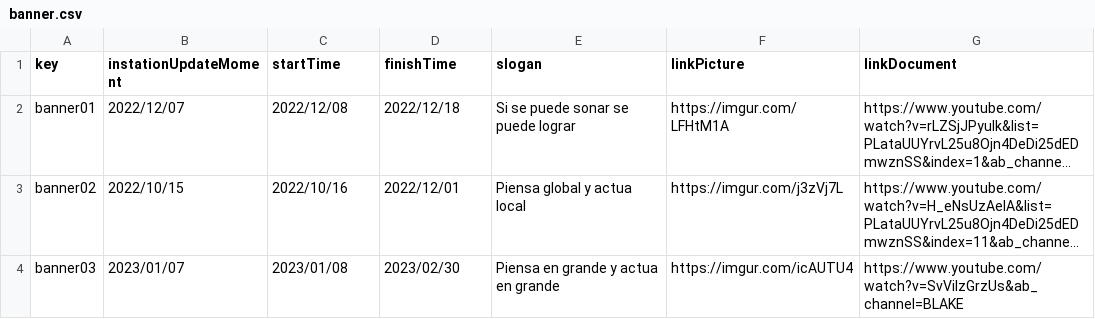
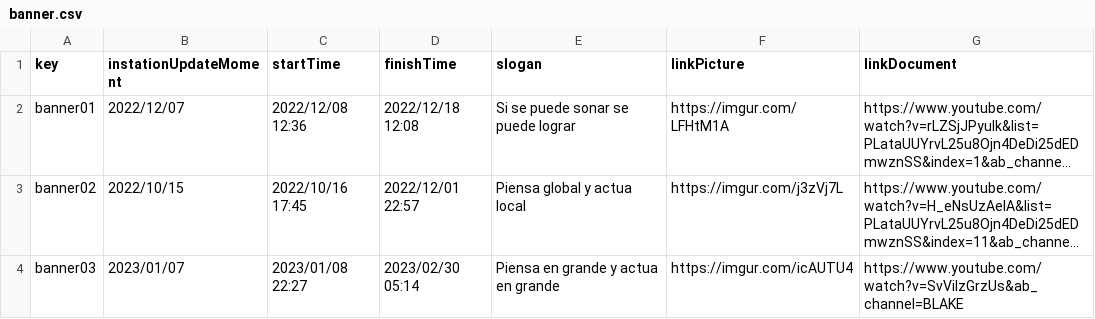
Before and after one commit to adrrf/acme-life-long-learning, a CSV file: src/main/webapp/WEB-INF/resources/sample-data/banner.csv, drawn as a sheet; long unchanged cells end in …; the diff names each change by its address in the sheet, - before the commit and + after, or states it on an @@ line.

Commit message:
fix(d2-s4): population errors solved

```diff
--- a/src/main/webapp/WEB-INF/resources/sample-data/banner.csv
+++ b/src/main/webapp/WEB-INF/resources/sample-data/banner.csv
-C2 (startTime): 2022/12/08
+C2 (startTime): 2022/12/08 12:36
-D2 (finishTime): 2022/12/18
+D2 (finishTime): 2022/12/18 12:08
-C3 (startTime): 2022/10/16
+C3 (startTime): 2022/10/16 17:45
-D3 (finishTime): 2022/12/01
+D3 (finishTime): 2022/12/01 22:57
-C4 (startTime): 2023/01/08
+C4 (startTime): 2023/01/08 22:27
-D4 (finishTime): 2023/02/30
+D4 (finishTime): 2023/02/30 05:14
```
